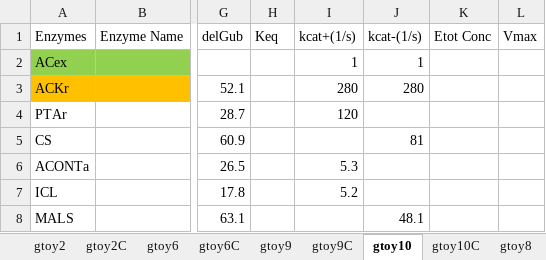
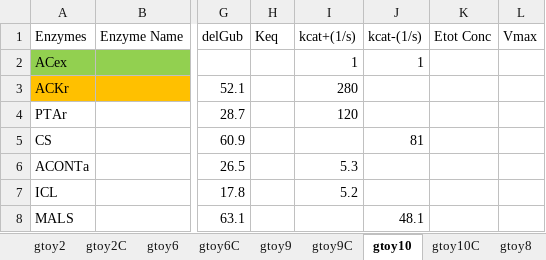
Before and after one commit to shyamsrinivasan/ident, an Excel workbook: KineticModel/data/gtoyall.xlsx, sheet gtoy10, drawn as a sheet; only a part is shown, gaps mark what is left out; values as stored, in another font and other column widths than the file's, no borders; the diff names each change by its address in the sheet, - before the commit and + after, or states it on an @@ line.

Commit message:
change gtoy10

```diff
--- a/KineticModel/data/gtoyall.xlsx (sheet gtoy10)
+++ b/KineticModel/data/gtoyall.xlsx (sheet gtoy10)
-J3 (kcat-(1/s)): 280
+J3 (kcat-(1/s)): (empty)
```
